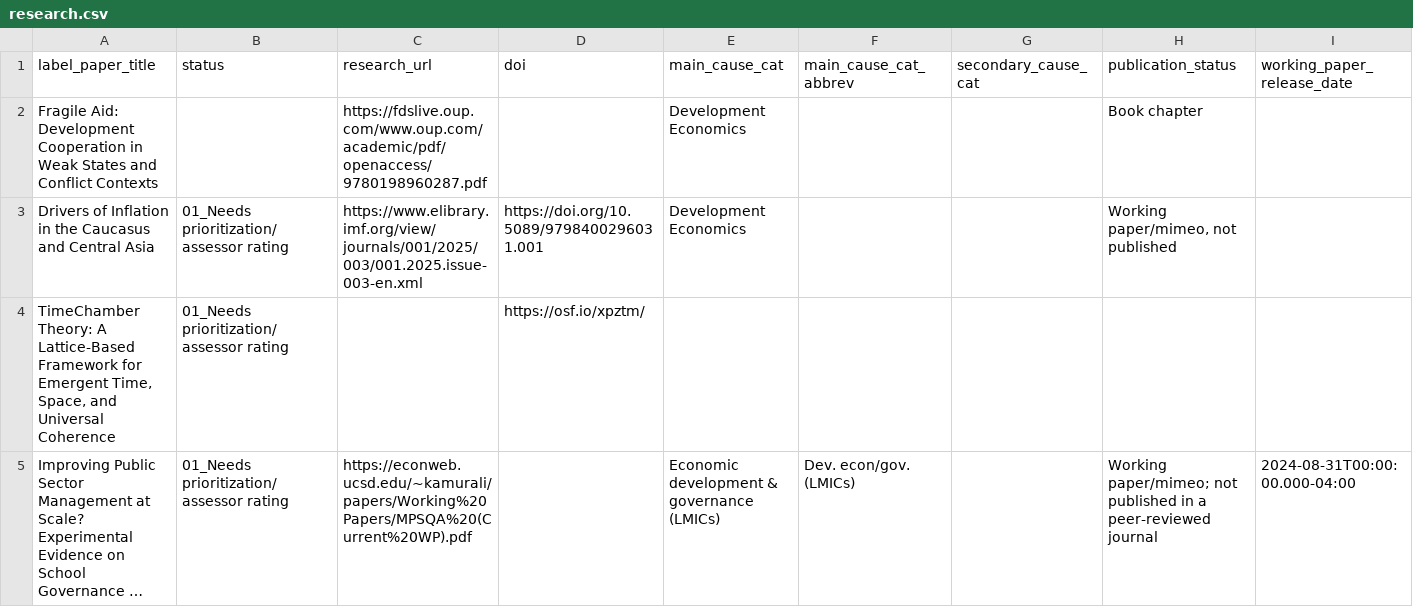
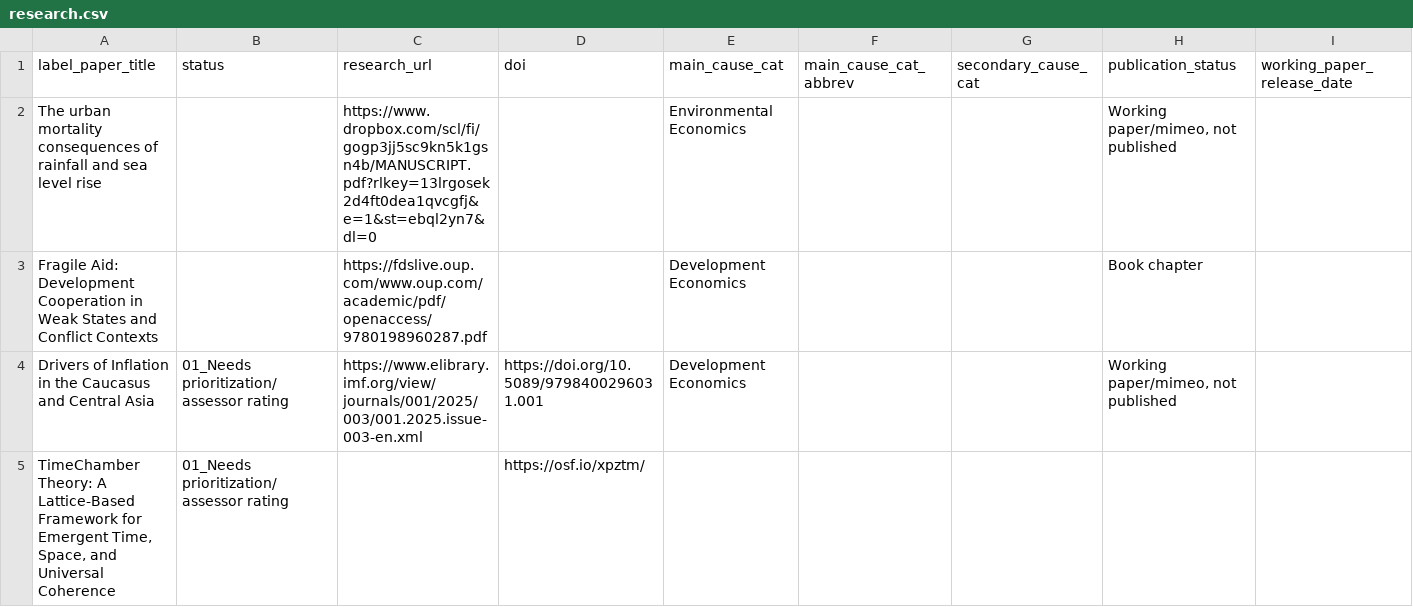
Before and after one commit to unjournal/unjournaldata, a CSV file: data/research.csv, drawn as a sheet; only a part is shown; the shorter side is filled out with more unchanged rows; long unchanged cells end in …; rows hold the shown columns only; the diff names each change by its address in the sheet, - before the commit and + after, or states it on an @@ line.

```diff
--- a/data/research.csv
+++ b/data/research.csv
+row 2: The urban mortality consequences of rainfall and sea level rise |  | https://www.dropbox.com/scl/fi/gogp3jj5sc9kn5k1gsn4b/MANUSCRIPT.pdf?rlkey=13lrgosek2d4ft0dea1qvcgfj&e=1&st=ebql2yn7&dl=0 |  | Environmental Economics |  |  | Working paper/mimeo, not published
```
